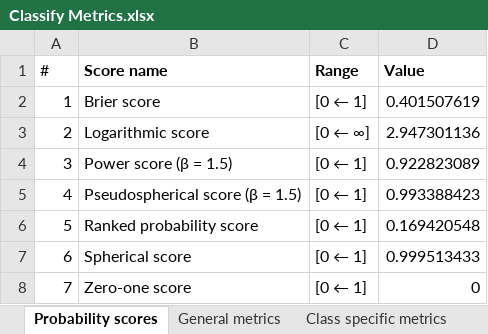
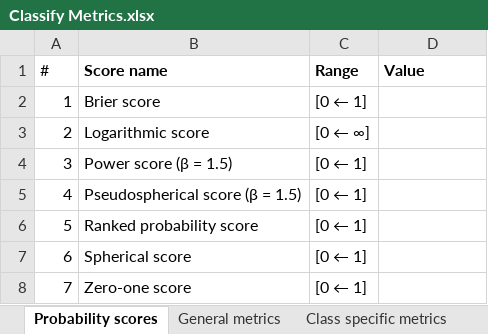
Before and after one commit to janwillemnijenhuis/Classify, an Excel workbook: Old Swopit commands/Classify Metrics.xlsx, sheet Probability scores, drawn as a sheet; values as stored, in another font and other column widths than the file's, no borders; the diff names each change by its address in the sheet, - before the commit and + after, or states it on an @@ line.

```diff
--- a/Old Swopit commands/Classify Metrics.xlsx (sheet Probability scores)
+++ b/Old Swopit commands/Classify Metrics.xlsx (sheet Probability scores)
-D2 (Value): 0.401507619
+D2 (Value): (empty)
-D3 (Value): 2.947301136
+D3 (Value): (empty)
-D4 (Value): 0.922823089
+D4 (Value): (empty)
-D5 (Value): 0.993388423
+D5 (Value): (empty)
-D6 (Value): 0.169420548
+D6 (Value): (empty)
-D7 (Value): 0.999513433
+D7 (Value): (empty)
-D8 (Value): 0
+D8 (Value): (empty)
```
Also changed, not shown: sheet Class specific metrics, sheet General metrics, 3 other files.
